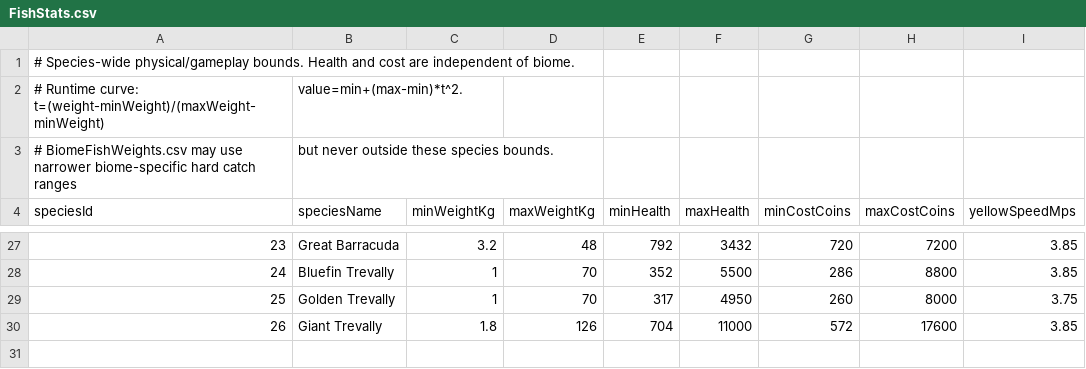
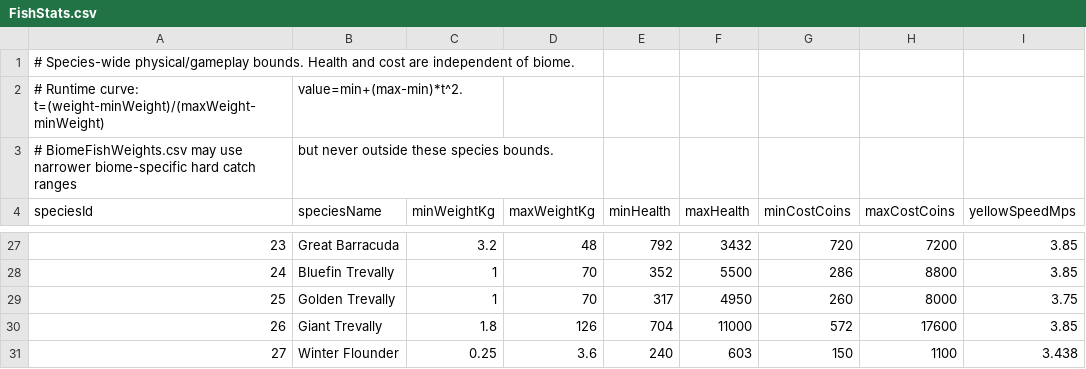
Before and after one commit to EthanL1245/3D-Android-Open-World, a CSV file: Assets/Resources/FishingTuning/FishStats.csv, drawn as a sheet; only a part is shown, gaps mark what is left out; the diff names each change by its address in the sheet, - before the commit and + after, or states it on an @@ line.

```diff
--- a/Assets/Resources/FishingTuning/FishStats.csv
+++ b/Assets/Resources/FishingTuning/FishStats.csv
+row 31: 27 | Winter Flounder | 0.25 | 3.6 | 240 | 603 | 150 | 1100 | 3.438
```
Also changed, not shown: Assets/Resources/FishingTuning/BiomeBaitSpeciesChance.csv, Assets/Resources/FishingTuning/BiomeFishWeights.csv, 23 other files.
